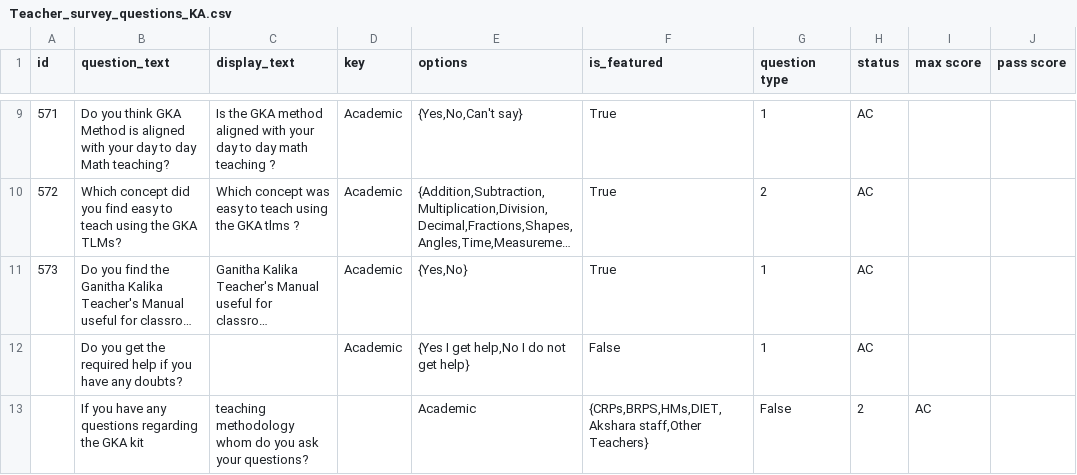
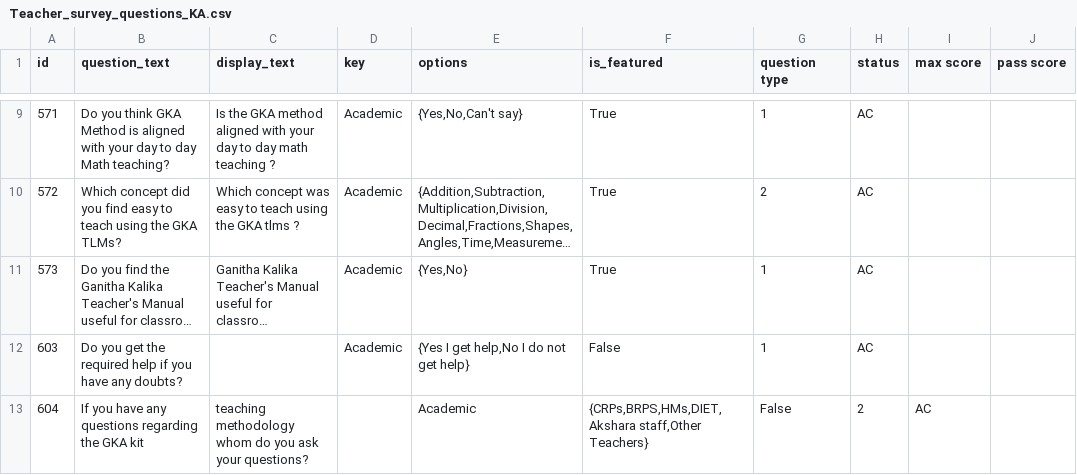
Before and after one commit to klpdotorg/ilp, a CSV file: apps/assessments/management/commands/csv/teacher_survey_ka/Teacher_survey_questions_KA.csv, drawn as a sheet; only a part is shown, gaps mark what is left out; long unchanged cells end in …; the diff names each change by its address in the sheet, - before the commit and + after, or states it on an @@ line.

Commit message:
Added question ids for new Teacher questions and change GKA Monitroing to GKA School Visit

```diff
--- a/apps/assessments/management/commands/csv/teacher_survey_ka/Teacher_survey_questions_KA.csv
+++ b/apps/assessments/management/commands/csv/teacher_survey_ka/Teacher_survey_questions_KA.csv
-A12 (id): (empty)
+A12 (id): 603
-A13 (id): (empty)
+A13 (id): 604
```
Also changed, not shown: apps/assessments/management/commands/csv/teacher_survey_od/Teacher_survey_questions_OD.csv, 1 other file.
